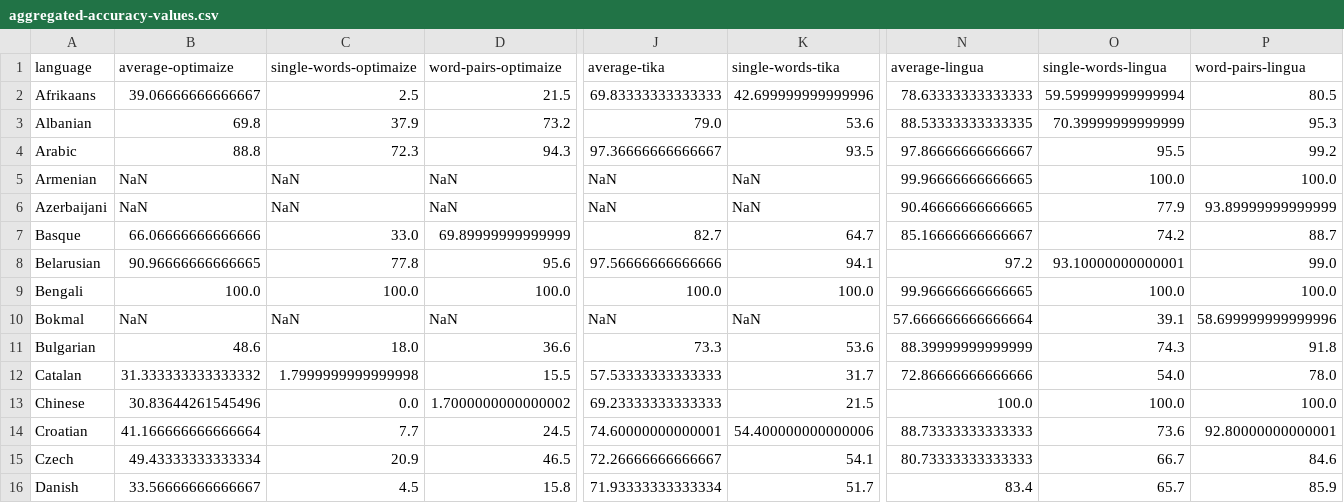
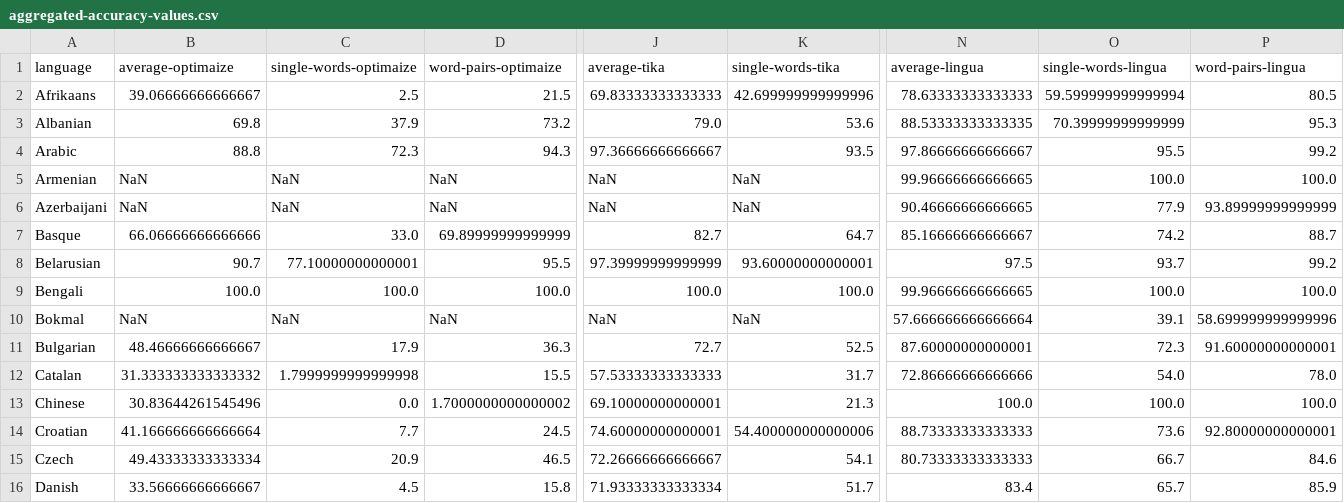
Before and after one commit to pemistahl/lingua, a CSV file: accuracy-reports/aggregated-accuracy-values.csv, drawn as a sheet; only a part is shown, gaps mark what is left out; the diff covers the shown part only; the diff names each change by its address in the sheet, - before the commit and + after, or states it on an @@ line.

```diff
--- a/accuracy-reports/aggregated-accuracy-values.csv
+++ b/accuracy-reports/aggregated-accuracy-values.csv
-B8 (average-optimaize): 90.96666666666665
+B8 (average-optimaize): 90.7
-C8 (single-words-optimaize): 77.8
+C8 (single-words-optimaize): 77.10000000000001
-D8 (word-pairs-optimaize): 95.6
+D8 (word-pairs-optimaize): 95.5
-J8 (average-tika): 97.56666666666666
+J8 (average-tika): 97.39999999999999
-K8 (single-words-tika): 94.1
+K8 (single-words-tika): 93.60000000000001
-N8 (average-lingua): 97.2
+N8 (average-lingua): 97.5
-O8 (single-words-lingua): 93.10000000000001
+O8 (single-words-lingua): 93.7
-P8 (word-pairs-lingua): 99.0
+P8 (word-pairs-lingua): 99.2
-B11 (average-optimaize): 48.6
+B11 (average-optimaize): 48.46666666666667
-C11 (single-words-optimaize): 18.0
+C11 (single-words-optimaize): 17.9
-D11 (word-pairs-optimaize): 36.6
+D11 (word-pairs-optimaize): 36.3
-J11 (average-tika): 73.3
+J11 (average-tika): 72.7
-K11 (single-words-tika): 53.6
+K11 (single-words-tika): 52.5
-N11 (average-lingua): 88.39999999999999
+N11 (average-lingua): 87.60000000000001
-O11 (single-words-lingua): 74.3
+O11 (single-words-lingua): 72.3
-P11 (word-pairs-lingua): 91.8
+P11 (word-pairs-lingua): 91.60000000000001
-J13 (average-tika): 69.23333333333333
+J13 (average-tika): 69.10000000000001
-K13 (single-words-tika): 21.5
+K13 (single-words-tika): 21.3
```
Also changed, not shown: 1 added row and 28 edited cells elsewhere in this file, 51 other files.
